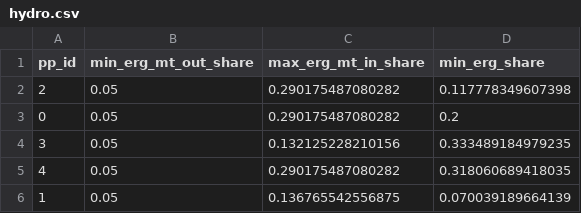
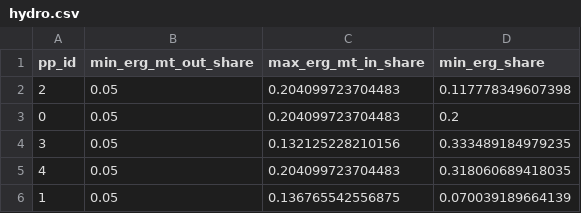
Before and after one commit to mcsoini/grimsel, a CSV file: input_data/hydro.csv, drawn as a sheet.

Commit message:
new CH inflow

```diff
--- a/input_data/hydro.csv
+++ b/input_data/hydro.csv
@@ -1,6 +1,6 @@
 pp_id,min_erg_mt_out_share,max_erg_mt_in_share,min_erg_share
-2,0.05,0.290175487080282,0.117778349607398
-0,0.05,0.290175487080282,0.2
+2,0.05,0.204099723704483,0.117778349607398
+0,0.05,0.204099723704483,0.2
 3,0.05,0.132125228210156,0.333489184979235
-4,0.05,0.290175487080282,0.318060689418035
+4,0.05,0.204099723704483,0.318060689418035
 1,0.05,0.136765542556875,0.070039189664139
```
